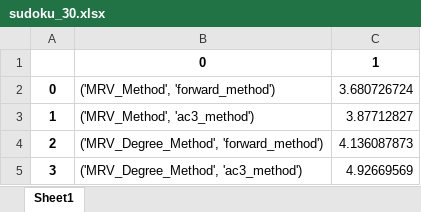
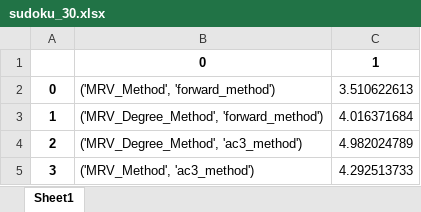
Before and after one commit to lar9482/CS-4253_Project2, an Excel workbook: sudoku_results/sudoku_30.xlsx, sheet Sheet1, drawn as a sheet; values as stored, in another font and other column widths than the file's, no borders; the diff names each change by its address in the sheet, - before the commit and + after, or states it on an @@ line.

Commit message:
Ran some test data on sudoku

```diff
--- a/sudoku_results/sudoku_30.xlsx (sheet Sheet1)
+++ b/sudoku_results/sudoku_30.xlsx (sheet Sheet1)
-C2: 3.680726724
+C2: 3.510622613
-B3: ('MRV_Method', 'ac3_method')
+B3: ('MRV_Degree_Method', 'forward_method')
-C3: 3.87712827
+C3: 4.016371684
-B4: ('MRV_Degree_Method', 'forward_method')
+B4: ('MRV_Degree_Method', 'ac3_method')
-C4: 4.136087873
+C4: 4.982024789
-B5: ('MRV_Degree_Method', 'ac3_method')
+B5: ('MRV_Method', 'ac3_method')
-C5: 4.92669569
+C5: 4.292513733
```
Also changed, not shown: 4 other files.
